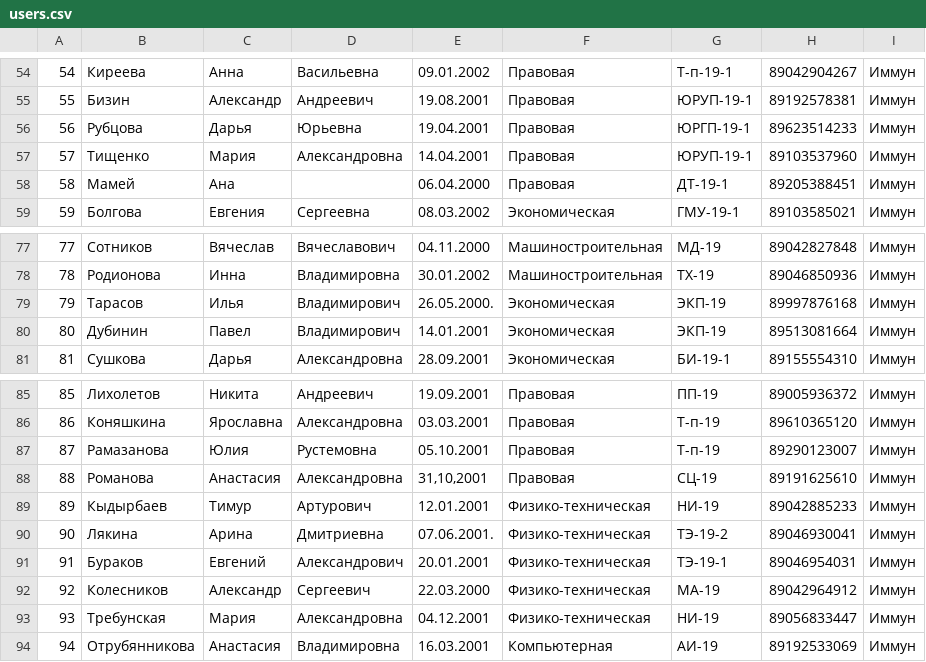
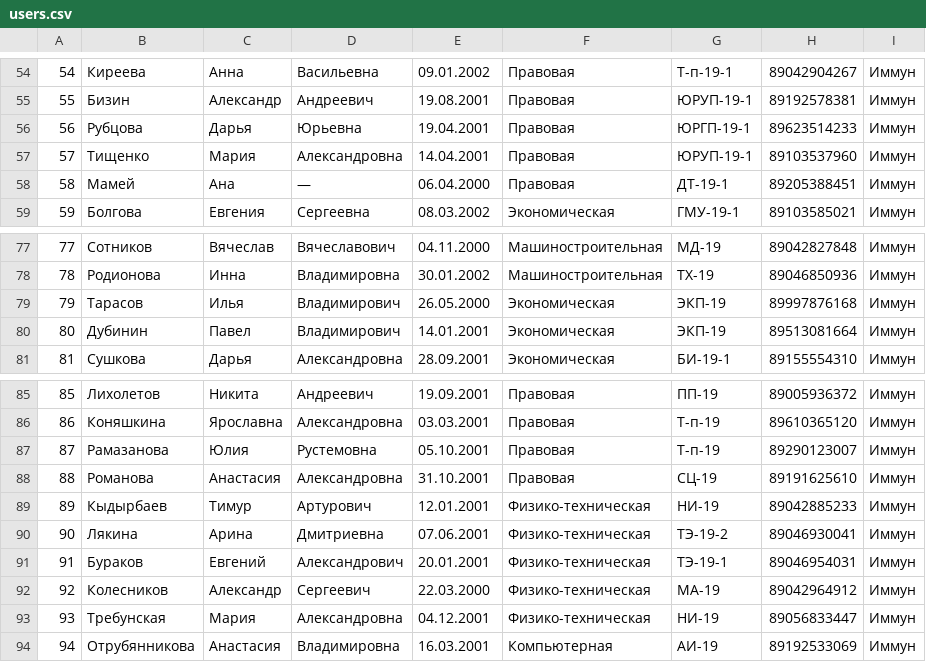
Before and after one commit to qunaxis/zu20, a CSV file: docs/users.csv, drawn as a sheet; only a part is shown, gaps mark what is left out.

Commit message:
DATA

```diff
--- a/docs/users.csv
+++ b/docs/users.csv
@@ -57,3 +57,3 @@
 57;Тищенко;Мария;Александровна;14.04.2001;Правовая;ЮРУП-19-1;89103537960;Иммун
-58;Мамей;Ана;;06.04.2000;Правовая;ДТ-19-1;89205388451;Иммун
+58;Мамей;Ана;—;06.04.2000;Правовая;ДТ-19-1;89205388451;Иммун
 59;Болгова;Евгения;Сергеевна;08.03.2002;Экономическая;ГМУ-19-1;89103585021;Иммун
@@ -78,3 +78,3 @@
 78;Родионова;Инна;Владимировна;30.01.2002;Машиностроительная;ТХ-19;89046850936;Иммун
-79;Тарасов;Илья;Владимирович;26.05.2000.;Экономическая;ЭКП-19;89997876168;Иммун
+79;Тарасов;Илья;Владимирович;26.05.2000;Экономическая;ЭКП-19;89997876168;Иммун
 80;Дубинин;Павел;Владимирович;14.01.2001;Экономическая;ЭКП-19;89513081664;Иммун
@@ -87,5 +87,5 @@
 87;Рамазанова;Юлия;Рустемовна;05.10.2001;Правовая;Т-п-19;89290123007;Иммун
-88;Романова;Анастасия;Александровна;31,10,2001;Правовая;СЦ-19;89191625610;Иммун
+88;Романова;Анастасия;Александровна;31.10.2001;Правовая;СЦ-19;89191625610;Иммун
 89;Кыдырбаев;Тимур;Артурович;12.01.2001;Физико-техническая;НИ-19;89042885233;Иммун
-90;Лякина;Арина;Дмитриевна;07.06.2001.;Физико-техническая;ТЭ-19-2;89046930041;Иммун
+90;Лякина;Арина;Дмитриевна;07.06.2001;Физико-техническая;ТЭ-19-2;89046930041;Иммун
 91;Бураков;Евгений;Александрович;20.01.2001;Физико-техническая;ТЭ-19-1;89046954031;Иммун
```
